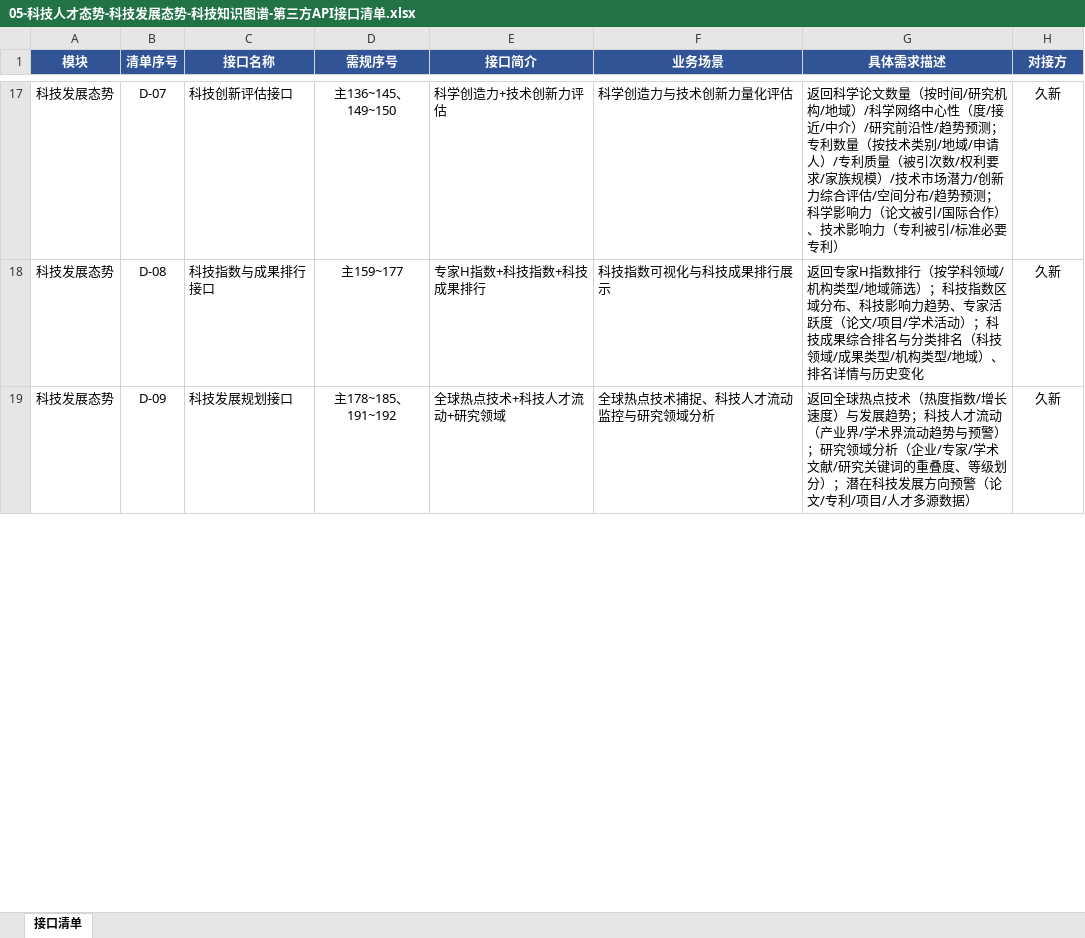
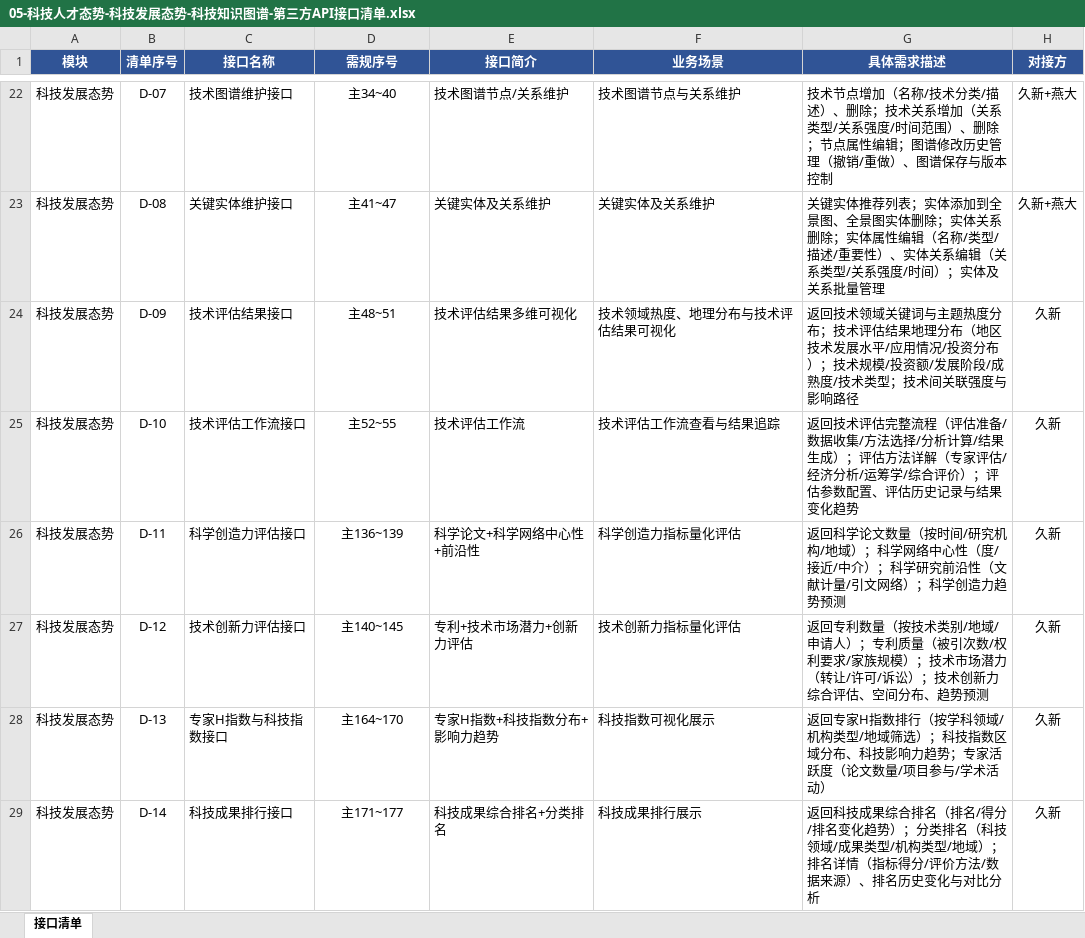
Before and after one commit to Marisolebxf/-, an Excel workbook: agent-delivery/工程过程/02-策划与监控/01-总集大项目整体计划/外部接口依赖/05-科技人才态势-科技发展态势-科技知识图谱-第三方API接口清单.xlsx, sheet 接口清单, drawn as a sheet; only a part is shown, gaps mark what is left out; values as stored, in another font and other column widths than the file's, no borders; addresses are those after the commit; the diff covers the shown part only; the diff names each change by its address in the sheet, - before the commit and + after, or states it on an @@ line.

```diff
--- a/agent-delivery/工程过程/02-策划与监控/01-总集大项目整体计划/外部接口依赖/05-科技人才态势-科技发展态势-科技知识图谱-第三方API接口清单.xlsx (sheet 接口清单)
+++ b/agent-delivery/工程过程/02-策划与监控/01-总集大项目整体计划/外部接口依赖/05-科技人才态势-科技发展态势-科技知识图谱-第三方API接口清单.xlsx (sheet 接口清单)
-C22 (接口名称): 科技创新评估接口
+C22 (接口名称): 技术图谱维护接口
-D22 (需规序号): 主136~145、149~150
+D22 (需规序号): 主34~40
-E22 (接口简介): 科学创造力+技术创新力评估
+E22 (接口简介): 技术图谱节点/关系维护
-F22 (业务场景): 科学创造力与技术创新力量化评估
+F22 (业务场景): 技术图谱节点与关系维护
-G22 (具体需求描述): 返回科学论文数量（按时间/研究机构/地域）/科学网络中心性（度/接近/中介）/研究前沿性/趋势预测；专利数量（按技术类别/地域/申请人）/专利质量（被引次数/权利要求/家族规模）/技术市场潜力/创新力综合评估/空间分布/趋势预测；科学影响力（论文被引/国际合作）、技术影响力（专利被引/标准必要专利）
+G22 (具体需求描述): 技术节点增加（名称/技术分类/描述）、删除；技术关系增加（关系类型/关系强度/时间范围）、删除；节点属性编辑；图谱修改历史管理（撤销/重做）、图谱保存与版本控制
-H22:H23 (对接方): 久新
+H22:H23 (对接方): 久新+燕大
-C23 (接口名称): 科技指数与成果排行接口
+C23 (接口名称): 关键实体维护接口
-D23 (需规序号): 主159~177
+D23 (需规序号): 主41~47
-E23 (接口简介): 专家H指数+科技指数+科技成果排行
+E23 (接口简介): 关键实体及关系维护
-F23 (业务场景): 科技指数可视化与科技成果排行展示
+F23 (业务场景): 关键实体及关系维护
-G23 (具体需求描述): 返回专家H指数排行（按学科领域/机构类型/地域筛选）；科技指数区域分布、科技影响力趋势、专家活跃度（论文/项目/学术活动）；科技成果综合排名与分类排名（科技领域/成果类型/机构类型/地域）、排名详情与历史变化
+G23 (具体需求描述): 关键实体推荐列表；实体添加到全景图、全景图实体删除；实体关系删除；实体属性编辑（名称/类型/描述/重要性）、实体关系编辑（关系类型/关系强度/时间）；实体及关系批量管理
-C24 (接口名称): 科技发展规划接口
+C24 (接口名称): 技术评估结果接口
-D24 (需规序号): 主178~185、191~192
+D24 (需规序号): 主48~51
-E24 (接口简介): 全球热点技术+科技人才流动+研究领域
+E24 (接口简介): 技术评估结果多维可视化
-F24 (业务场景): 全球热点技术捕捉、科技人才流动监控与研究领域分析
+F24 (业务场景): 技术领域热度、地理分布与技术评估结果可视化
-G24 (具体需求描述): 返回全球热点技术（热度指数/增长速度）与发展趋势；科技人才流动（产业界/学术界流动趋势与预警）；研究领域分析（企业/专家/学术文献/研究关键词的重叠度、等级划分）；潜在科技发展方向预警（论文/专利/项目/人才多源数据）
+G24 (具体需求描述): 返回技术领域关键词与主题热度分布；技术评估结果地理分布（地区技术发展水平/应用情况/投资分布）；技术规模/投资额/发展阶段/成熟度/技术类型；技术间关联强度与影响路径
+row 25: 科技发展态势 | D-10 | 技术评估工作流接口 | 主52~55 | 技术评估工作流 | 技术评估工作流查看与结果追踪 | 返回技术评估完整流程（评估准备/数据收集/方法选择/分析计算/结果生成）；评估方法详解（专家评估/经济分析/运筹学/综合评价）；评估参数配置、评估历史记录与结果变化趋势 | 久新
+row 26: 科技发展态势 | D-11 | 科学创造力评估接口 | 主136~139 | 科学论文+科学网络中心性+前沿性 | 科学创造力指标量化评估 | 返回科学论文数量（按时间/研究机构/地域）；科学网络中心性（度/接近/中介）；科学研究前沿性（文献计量/引文网络）；科学创造力趋势预测 | 久新
+row 27: 科技发展态势 | D-12 | 技术创新力评估接口 | 主140~145 | 专利+技术市场潜力+创新力评估 | 技术创新力指标量化评估 | 返回专利数量（按技术类别/地域/申请人）；专利质量（被引次数/权利要求/家族规模）；技术市场潜力（转让/许可/诉讼）；技术创新力综合评估、空间分布、趋势预测 | 久新
+row 28: 科技发展态势 | D-13 | 专家H指数与科技指数接口 | 主164~170 | 专家H指数+科技指数分布+影响力趋势 | 科技指数可视化展示 | 返回专家H指数排行（按学科领域/机构类型/地域筛选）；科技指数区域分布、科技影响力趋势；专家活跃度（论文数量/项目参与/学术活动） | 久新
+row 29: 科技发展态势 | D-14 | 科技成果排行接口 | 主171~177 | 科技成果综合排名+分类排名 | 科技成果排行展示 | 返回科技成果综合排名（排名/得分/排名变化趋势）；分类排名（科技领域/成果类型/机构类型/地域）；排名详情（指标得分/评价方法/数据来源）、排名历史变化与对比分析 | 久新
```
Also changed, not shown: 7 added rows and 68 edited cells elsewhere in this sheet, 1 other file.
